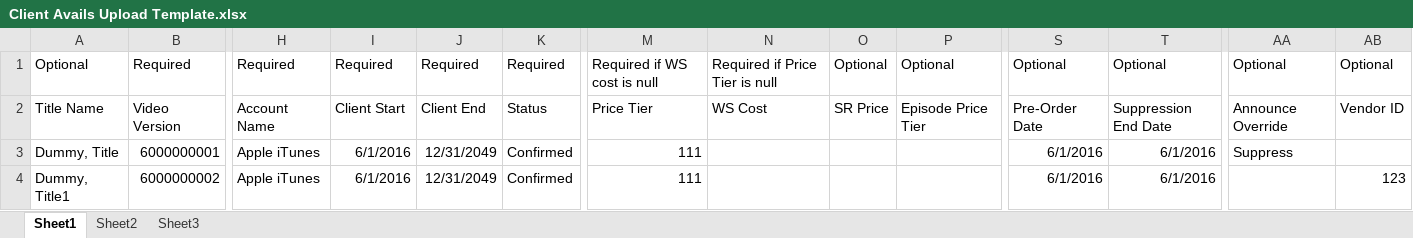
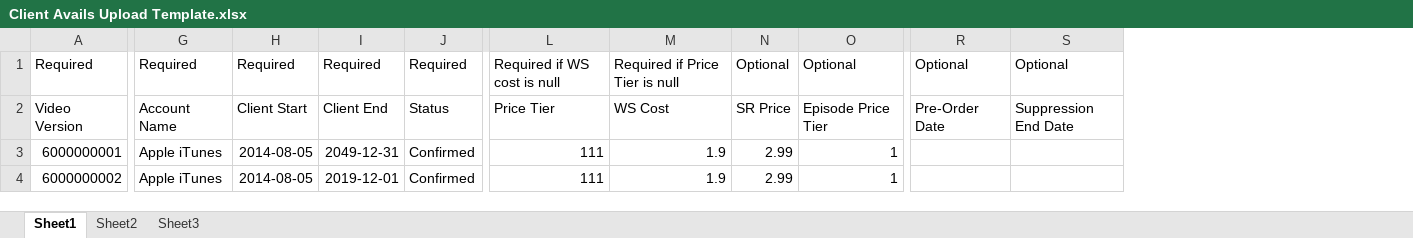
Before and after one commit to Sriniz/FileReader, an Excel workbook: Client Avails Upload Template.xlsx, sheet Sheet1, drawn as a sheet; only a part is shown, gaps mark what is left out; values as stored, in another font and other column widths than the file's, no borders; removed rows and columns are numbered as before the commit, all else as after; the diff names each change by its address in the sheet, - before the commit and + after, or states it on an @@ line.

Commit message:
Revert "Updated upload template"
This reverts commit b651d0b6aed9399bc4cd3f91362d9c31988cdcd2.

```diff
--- a/Client Avails Upload Template.xlsx (sheet Sheet1)
+++ b/Client Avails Upload Template.xlsx (sheet Sheet1)
-column A, rows 1-4: Optional | Title Name | Dummy, Title | Dummy, Title1
-column AA, rows 1-3: Optional | Announce Override | Suppress
-column AB, rows 1-4: Optional | Vendor ID |  | 123
-H3:H4: 6/1/2016
+H3:H4: 2014-08-05
-I3: 12/31/2049
+I3: 2049-12-31
-M3:M4: (empty)
+M3:M4: 1.9
-N3:N4: (empty)
+N3:N4: 2.99
-O3:O4: (empty)
+O3:O4: 1
-R3:R4: 6/1/2016
+R3:R4: (empty)
-S3:S4: 6/1/2016
+S3:S4: (empty)
-I4: 12/31/2049
+I4: 2019-12-01
```
Also changed, not shown: sheet Sheet2.
